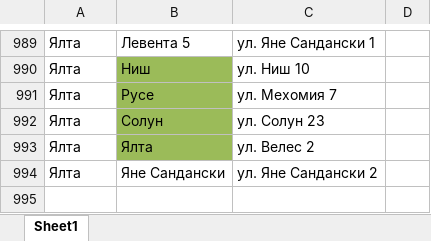
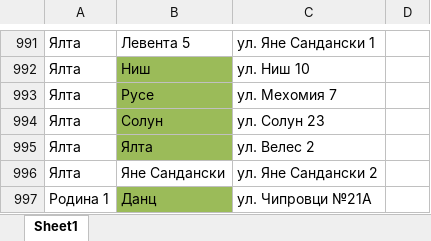
Before and after one commit to LvoBGM/ruse-block-browser, an Excel workbook: src/data/ruse-blocks.xlsx, sheet Sheet1, drawn as a sheet; only a part is shown, gaps mark what is left out; values as stored, in another font and other column widths than the file's, no borders; the diff covers the shown part only; the diff names each change by its address in the sheet, - before the commit and + after, or states it on an @@ line.

```diff
--- a/src/data/ruse-blocks.xlsx (sheet Sheet1)
+++ b/src/data/ruse-blocks.xlsx (sheet Sheet1)
+row 997: Родина 1 | Данц | ул. Чипровци №21А
```
Also changed, not shown: 2 added rows and cell formats elsewhere in this sheet, 2 other files.
